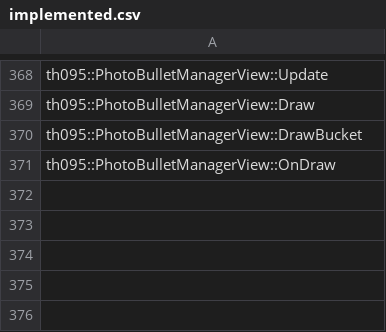
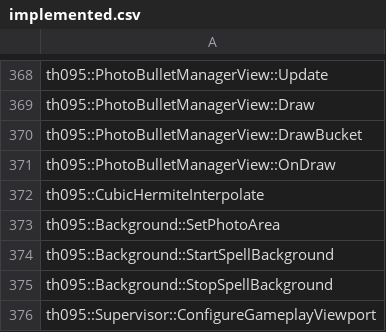
Before and after one commit to N0zoM1z0/th095, a CSV file: config/implemented.csv, drawn as a sheet; only a part is shown, gaps mark what is left out; the diff names each change by its address in the sheet, - before the commit and + after, or states it on an @@ line.

```diff
--- a/config/implemented.csv
+++ b/config/implemented.csv
+row 372: th095::CubicHermiteInterpolate
+row 373: th095::Background::SetPhotoArea
+row 374: th095::Background::StartSpellBackground
+row 375: th095::Background::StopSpellBackground
+row 376: th095::Supervisor::ConfigureGameplayViewport
```
Also changed, not shown: config/function-origins.csv, config/functions.csv, 10 other files.
